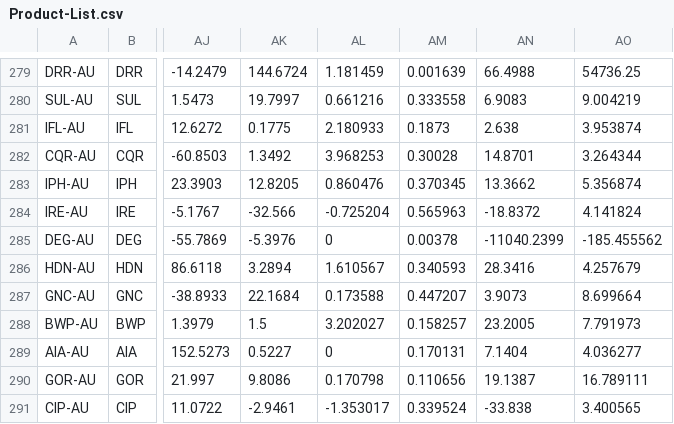
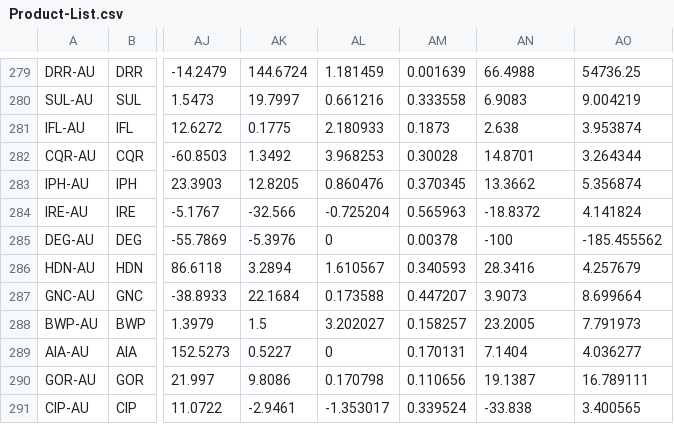
Before and after one commit to KevToohey/AtchisonAttribution, a CSV file: Product-List.csv, drawn as a sheet; only a part is shown, gaps mark what is left out; the diff covers the shown part only; the diff names each change by its address in the sheet, - before the commit and + after, or states it on an @@ line.

```diff
--- a/Product-List.csv
+++ b/Product-List.csv
-AN285: -11040.2399
+AN285: -100
```
Also changed, not shown: 21 edited cells elsewhere in this file.
